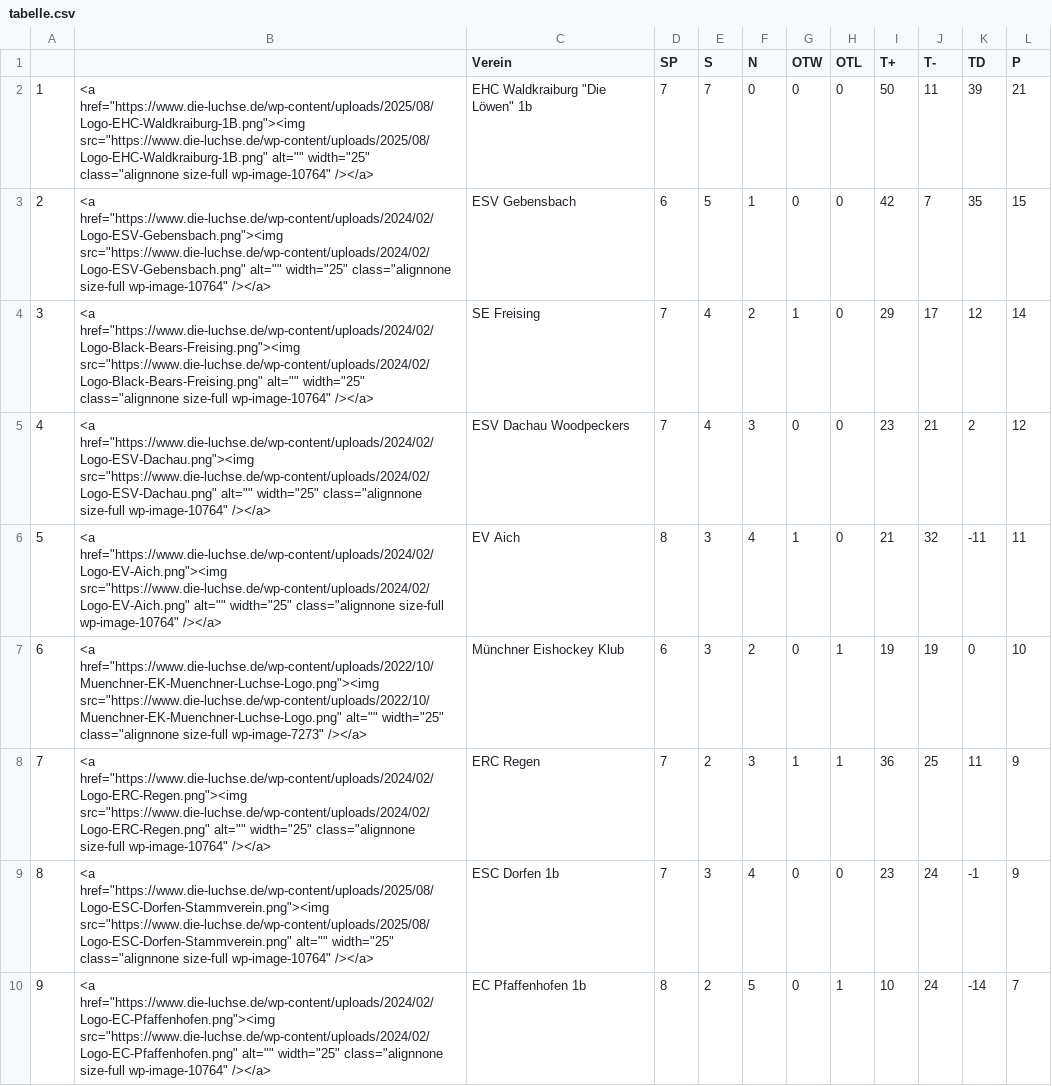
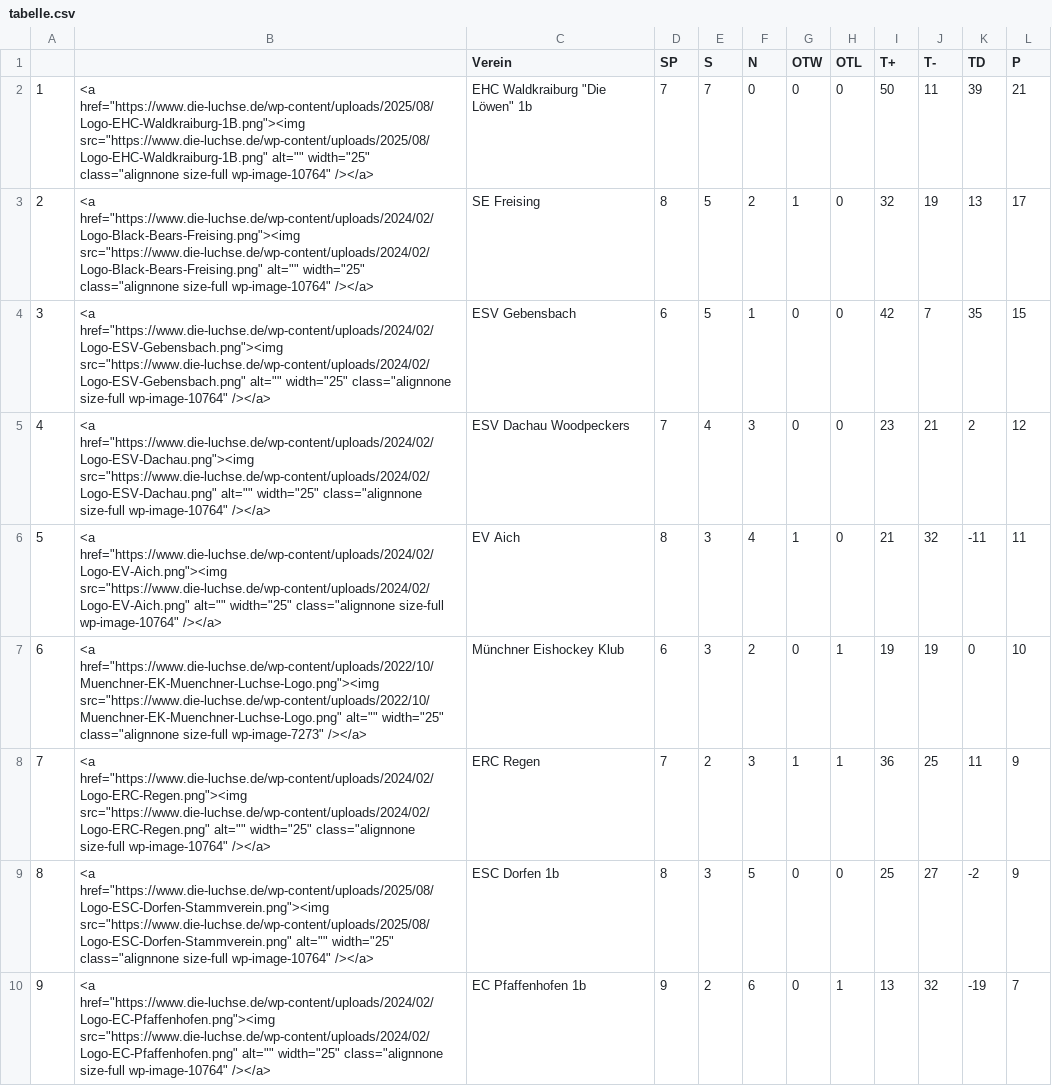
Before and after one commit to lpkiemes/mek-autotabelle, a CSV file: tabelle.csv, drawn as a sheet; only a part is shown; the diff covers the shown part only.

```diff
--- a/tabelle.csv
+++ b/tabelle.csv
@@ -2,4 +2,4 @@
 1,"<a href=""https://www.die-luchse.de/wp-content/uploads/2025/08/Logo-EHC-Waldkraiburg-1B.png""><img src=""https://www.die-luchse.de/wp-content/uploads/2025/08/Logo-EHC-Waldkraiburg-1B.png"" alt="""" width=""25"" class=""alignnone size-full wp-image-10764"" /></a>","EHC Waldkraiburg ""Die Löwen"" 1b",7,7,0,0,0,50,11,39,21
-2,"<a href=""https://www.die-luchse.de/wp-content/uploads/2024/02/Logo-ESV-Gebensbach.png""><img src=""https://www.die-luchse.de/wp-content/uploads/2024/02/Logo-ESV-Gebensbach.png"" alt="""" width=""25"" class=""alignnone size-full wp-image-10764"" /></a>",ESV Gebensbach,6,5,1,0,0,42,7,35,15
-3,"<a href=""https://www.die-luchse.de/wp-content/uploads/2024/02/Logo-Black-Bears-Freising.png""><img src=""https://www.die-luchse.de/wp-content/uploads/2024/02/Logo-Black-Bears-Freising.png"" alt="""" width=""25"" class=""alignnone size-full wp-image-10764"" /></a>",SE Freising,7,4,2,1,0,29,17,12,14
+2,"<a href=""https://www.die-luchse.de/wp-content/uploads/2024/02/Logo-Black-Bears-Freising.png""><img src=""https://www.die-luchse.de/wp-content/uploads/2024/02/Logo-Black-Bears-Freising.png"" alt="""" width=""25"" class=""alignnone size-full wp-image-10764"" /></a>",SE Freising,8,5,2,1,0,32,19,13,17
+3,"<a href=""https://www.die-luchse.de/wp-content/uploads/2024/02/Logo-ESV-Gebensbach.png""><img src=""https://www.die-luchse.de/wp-content/uploads/2024/02/Logo-ESV-Gebensbach.png"" alt="""" width=""25"" class=""alignnone size-full wp-image-10764"" /></a>",ESV Gebensbach,6,5,1,0,0,42,7,35,15
 4,"<a href=""https://www.die-luchse.de/wp-content/uploads/2024/02/Logo-ESV-Dachau.png""><img src=""https://www.die-luchse.de/wp-content/uploads/2024/02/Logo-ESV-Dachau.png"" alt="""" width=""25"" class=""alignnone size-full wp-image-10764"" /></a>",ESV Dachau Woodpeckers,7,4,3,0,0,23,21,2,12
@@ -8,3 +8,3 @@
 7,"<a href=""https://www.die-luchse.de/wp-content/uploads/2024/02/Logo-ERC-Regen.png""><img src=""https://www.die-luchse.de/wp-content/uploads/2024/02/Logo-ERC-Regen.png"" alt="""" width=""25"" class=""alignnone size-full wp-image-10764"" /></a>",ERC Regen,7,2,3,1,1,36,25,11,9
-8,"<a href=""https://www.die-luchse.de/wp-content/uploads/2025/08/Logo-ESC-Dorfen-Stammverein.png""><img src=""https://www.die-luchse.de/wp-content/uploads/2025/08/Logo-ESC-Dorfen-Stammverein.png"" alt="""" width=""25"" class=""alignnone size-full wp-image-10764"" /></a>",ESC Dorfen 1b,7,3,4,0,0,23,24,-1,9
-9,"<a href=""https://www.die-luchse.de/wp-content/uploads/2024/02/Logo-EC-Pfaffenhofen.png""><img src=""https://www.die-luchse.de/wp-content/uploads/2024/02/Logo-EC-Pfaffenhofen.png"" alt="""" width=""25"" class=""alignnone size-full wp-image-10764"" /></a>",EC Pfaffenhofen 1b,8,2,5,0,1,10,24,-14,7
+8,"<a href=""https://www.die-luchse.de/wp-content/uploads/2025/08/Logo-ESC-Dorfen-Stammverein.png""><img src=""https://www.die-luchse.de/wp-content/uploads/2025/08/Logo-ESC-Dorfen-Stammverein.png"" alt="""" width=""25"" class=""alignnone size-full wp-image-10764"" /></a>",ESC Dorfen 1b,8,3,5,0,0,25,27,-2,9
+9,"<a href=""https://www.die-luchse.de/wp-content/uploads/2024/02/Logo-EC-Pfaffenhofen.png""><img src=""https://www.die-luchse.de/wp-content/uploads/2024/02/Logo-EC-Pfaffenhofen.png"" alt="""" width=""25"" class=""alignnone size-full wp-image-10764"" /></a>",EC Pfaffenhofen 1b,9,2,6,0,1,13,32,-19,7
```
Also changed, not shown: 6 edited cells elsewhere in this file, tabelle_U13.csv, tabelle_U15.csv.
